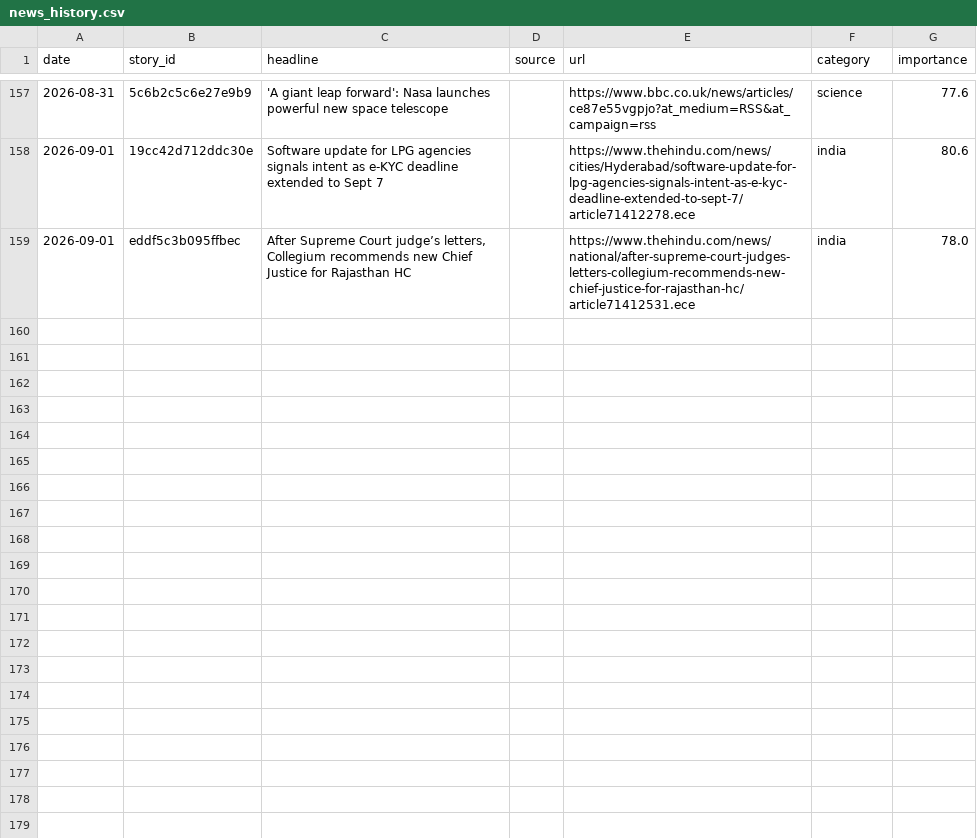
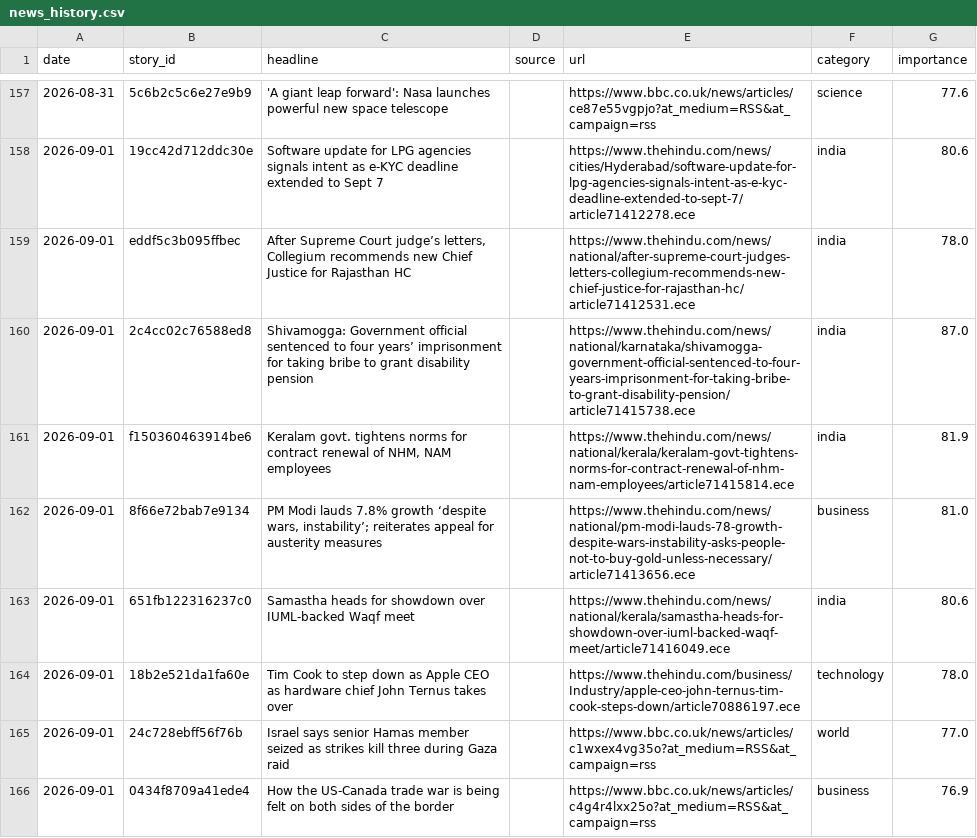
Before and after one commit to vishwasgarg5/news-knowledge-bot, a CSV file: data/news_history.csv, drawn as a sheet; only a part is shown, gaps mark what is left out.

```diff
--- a/data/news_history.csv
+++ b/data/news_history.csv
@@ -159 +159,8 @@ date,story_id,headline,source,url,category,importance
 2026-09-01,eddf5c3b095ffbec,"After Supreme Court judge’s letters, Collegium recommends new Chief Justice for Rajasthan HC",,https://www.thehindu.com/news/national/after-supreme-court-judges-letters-collegium-recommends-new-chief-justice-for-rajasthan-hc/article71412531.ece,india,78.0
+2026-09-01,2c4cc02c76588ed8,Shivamogga: Government official sentenced to four years’ imprisonment for taking bribe to grant disability pension,,https://www.thehindu.com/news/national/karnataka/shivamogga-government-official-sentenced-to-four-years-imprisonment-for-taking-bribe-to-grant-disability-pension/article71415738.ece,india,87.0
+2026-09-01,f150360463914be6,"Keralam govt. tightens norms for contract renewal of NHM, NAM employees",,https://www.thehindu.com/news/national/kerala/keralam-govt-tightens-norms-for-contract-renewal-of-nhm-nam-employees/article71415814.ece,india,81.9
+2026-09-01,8f66e72bab7e9134,"PM Modi lauds 7.8% growth ‘despite wars, instability’; reiterates appeal for austerity measures",,https://www.thehindu.com/news/national/pm-modi-lauds-78-growth-despite-wars-instability-asks-people-not-to-buy-gold-unless-necessary/article71413656.ece,business,81.0
+2026-09-01,651fb122316237c0,Samastha heads for showdown over IUML-backed Waqf meet,,https://www.thehindu.com/news/national/kerala/samastha-heads-for-showdown-over-iuml-backed-waqf-meet/article71416049.ece,india,80.6
+2026-09-01,18b2e521da1fa60e,Tim Cook to step down as Apple CEO as hardware chief John Ternus takes over,,https://www.thehindu.com/business/Industry/apple-ceo-john-ternus-tim-cook-steps-down/article70886197.ece,technology,78.0
+2026-09-01,24c728ebff56f76b,Israel says senior Hamas member seized as strikes kill three during Gaza raid,,https://www.bbc.co.uk/news/articles/c1wxex4vg35o?at_medium=RSS&at_campaign=rss,world,77.0
+2026-09-01,0434f8709a41ede4,How the US-Canada trade war is being felt on both sides of the border,,https://www.bbc.co.uk/news/articles/c4g4r4lxx25o?at_medium=RSS&at_campaign=rss,business,76.9
```
Also changed, not shown: data/current_affairs.csv, data/knowledge_cards.csv, 5 other files.
